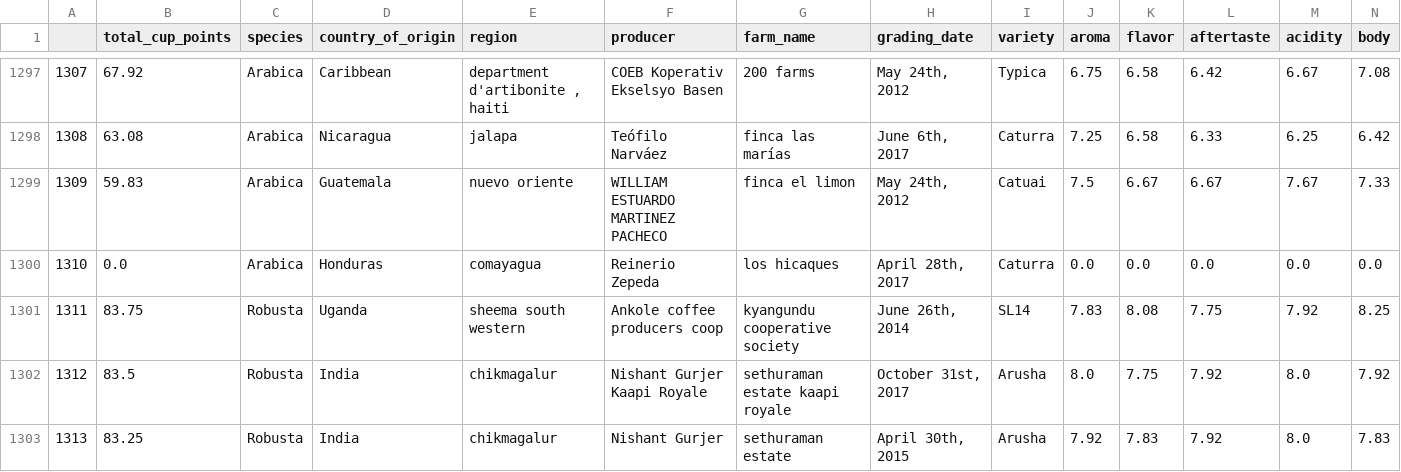
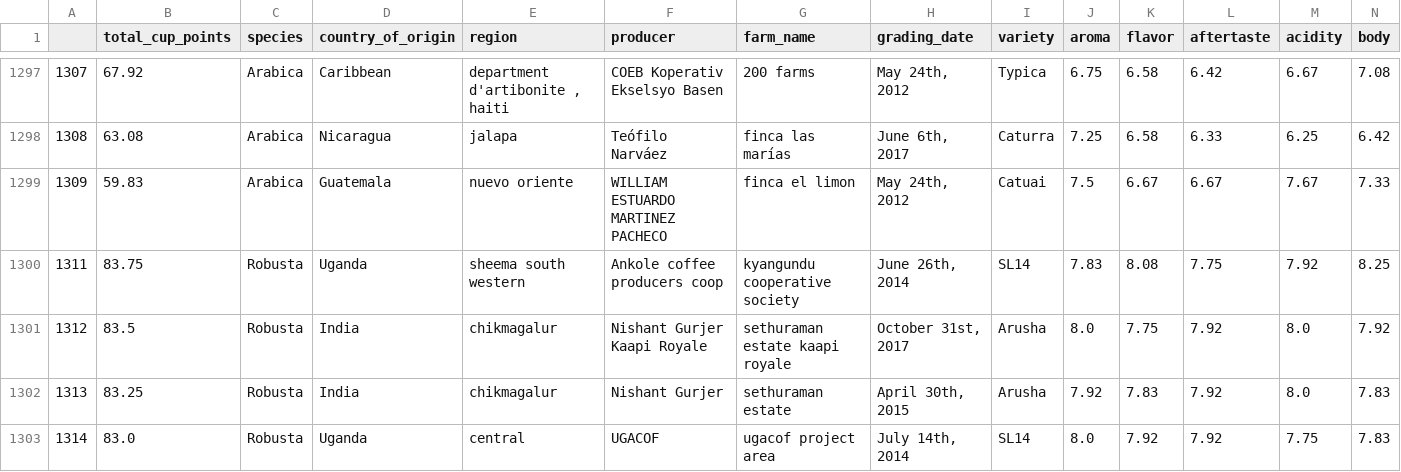
Before and after one commit to FuegoDiego/coffee_ratings, a CSV file: coffee_ratings_clean.csv, drawn as a sheet; only a part is shown, gaps mark what is left out; the shorter side is filled out with more unchanged rows; rows hold the shown columns only; the diff names each change by its address in the sheet, - before the commit and + after, or states it on an @@ line.

Commit message:
Adding the new, cleaned data set.

```diff
--- a/coffee_ratings_clean.csv
+++ b/coffee_ratings_clean.csv
-row 1300: 1310 | 0.0 | Arabica | Honduras | comayagua | Reinerio Zepeda | los hicaques | April 28th, 2017 | Caturra | 0.0 | 0.0 | 0.0 | 0.0 | 0.0
```
